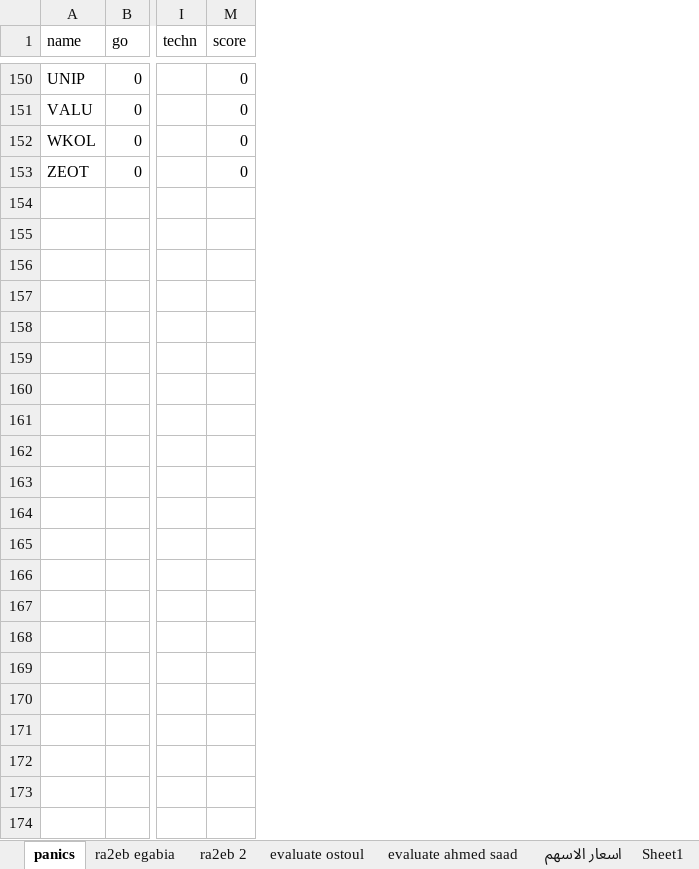
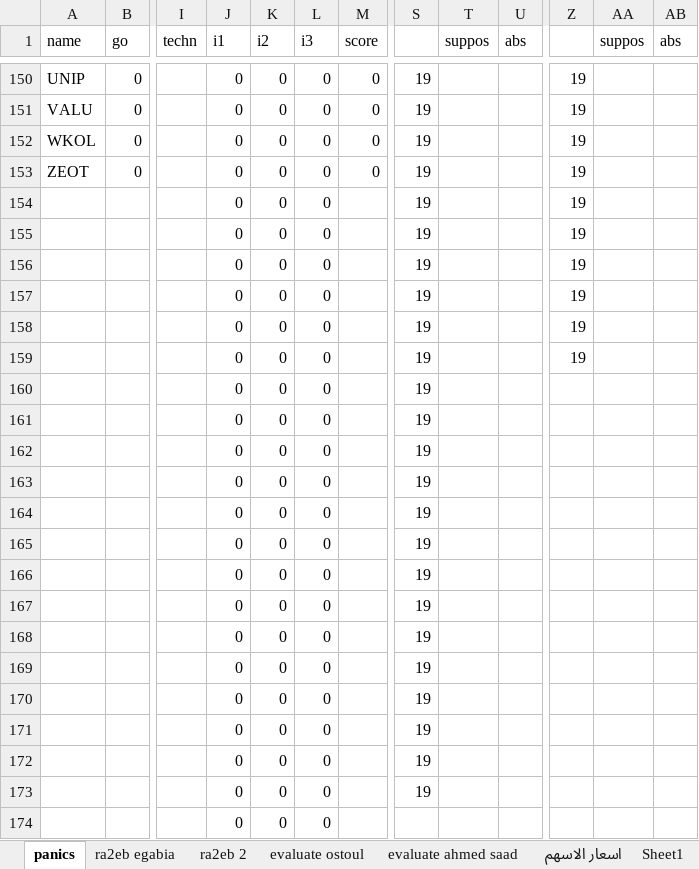
Before and after one commit to MinaLMG/EGX, an Excel workbook: backend/utils/fair.xlsx, sheet panics, drawn as a sheet; only a part is shown, gaps mark what is left out; values as stored, in another font and other column widths than the file's, no borders; conditional formats not drawn; rows hold the shown columns only; the diff names each change by its address in the sheet, - before the commit and + after, or states it on an @@ line.

Commit message:
Add recommendations feature (backend + frontend)
Introduce a recommendations management feature across backend and frontend. Backend: register /api/recommendations in app.js; add routes, controller, and Mongoose models for BFValue, FundamentalRecommendation, TechnicalRecommendation, RFPRecommendation, and RSPRecommendation; implement endpoints for BF bulk update (Excel), get all recommendations, CRUD for fundamental/technical, and list updates for RFP/RSP. Frontend: add Recommendation models, RecommendationService, a RecommendationsScreen with tabs for BF Excel upload, fundamental/technical CRUD, and ordered RFP/RSP lists (drag/reorder + save), plus integration with file_picker and excel for BF bulk uploads. Also register file_picker on macOS and add file_picker/excel to pubspec.yaml; update fair.xlsx asset. This enables admins to bulk-import BF prices and manage recommendation lists and targets from the app.

```diff
--- a/backend/utils/fair.xlsx (sheet panics)
+++ b/backend/utils/fair.xlsx (sheet panics)
@@ column J (i1) unhidden, rows 150-174: all 0 @@
@@ column K (i2) unhidden, rows 150-174: all 0 @@
@@ column L (i3) unhidden, rows 150-174: all 0 @@
@@ column S unhidden, rows 150-173: all 19 @@
@@ column T (suppos) unhidden, empty @@
@@ column U (abs) unhidden, empty @@
@@ column Z unhidden, rows 150-159: all 19 @@
@@ column AA (suppos) unhidden, empty @@
@@ column AB (abs) unhidden, empty @@
-row 154: (empty)
+row 154:  |  |  | 0 | 0 | 0 |  | 19 |  |  | 19
-row 155: (empty)
+row 155:  |  |  | 0 | 0 | 0 |  | 19 |  |  | 19
-row 156: (empty)
+row 156:  |  |  | 0 | 0 | 0 |  | 19 |  |  | 19
-row 157: (empty)
+row 157:  |  |  | 0 | 0 | 0 |  | 19 |  |  | 19
-row 158: (empty)
+row 158:  |  |  | 0 | 0 | 0 |  | 19 |  |  | 19
-row 159: (empty)
+row 159:  |  |  | 0 | 0 | 0 |  | 19 |  |  | 19
-row 160: (empty)
+row 160:  |  |  | 0 | 0 | 0 |  | 19
-row 161: (empty)
+row 161:  |  |  | 0 | 0 | 0 |  | 19
-row 162: (empty)
+row 162:  |  |  | 0 | 0 | 0 |  | 19
-row 163: (empty)
+row 163:  |  |  | 0 | 0 | 0 |  | 19
-row 164: (empty)
+row 164:  |  |  | 0 | 0 | 0 |  | 19
-row 165: (empty)
+row 165:  |  |  | 0 | 0 | 0 |  | 19
-row 166: (empty)
+row 166:  |  |  | 0 | 0 | 0 |  | 19
-row 167: (empty)
+row 167:  |  |  | 0 | 0 | 0 |  | 19
-row 168: (empty)
+row 168:  |  |  | 0 | 0 | 0 |  | 19
-row 169: (empty)
+row 169:  |  |  | 0 | 0 | 0 |  | 19
-row 170: (empty)
+row 170:  |  |  | 0 | 0 | 0 |  | 19
-row 171: (empty)
+row 171:  |  |  | 0 | 0 | 0 |  | 19
-row 172: (empty)
+row 172:  |  |  | 0 | 0 | 0 |  | 19
-row 173: (empty)
+row 173:  |  |  | 0 | 0 | 0 |  | 19
-row 174: (empty)
+row 174:  |  |  | 0 | 0 | 0
```
Also changed, not shown: 16 other files.
